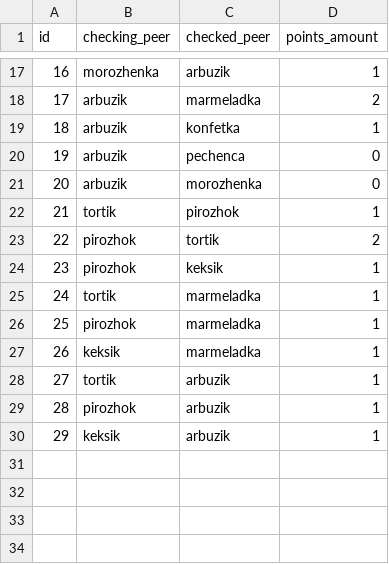
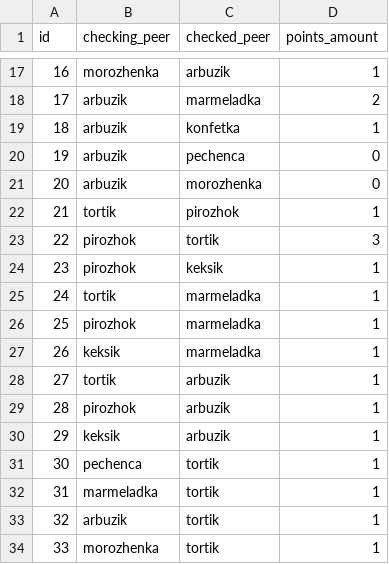
Before and after one commit to AlexeyGordiychenko/scp_info_v1, a CSV file: src/data/transferred_points.csv, drawn as a sheet; only a part is shown, gaps mark what is left out.

```diff
--- a/src/data/transferred_points.csv
+++ b/src/data/transferred_points.csv
@@ -22,3 +22,3 @@ id,checking_peer,checked_peer,points_amount
 21,tortik,pirozhok,1
-22,pirozhok,tortik,2
+22,pirozhok,tortik,3
 23,pirozhok,keksik,1
@@ -30 +30,5 @@ id,checking_peer,checked_peer,points_amount
 29,keksik,arbuzik,1
+30,pechenca,tortik,1
+31,marmeladka,tortik,1
+32,arbuzik,tortik,1
+33,morozhenka,tortik,1
```
Also changed, not shown: src/data/checks.csv, src/data/p2p.csv, 1 other file.
